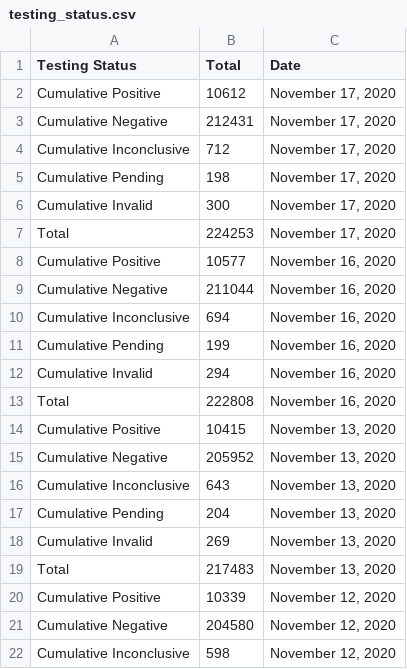
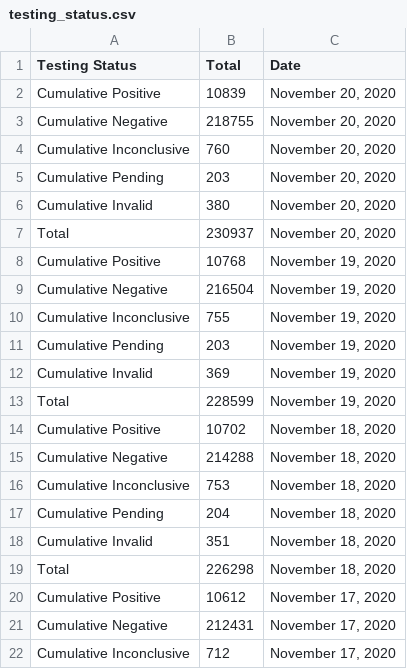
Before and after one commit to bryandaetz1/SB_County_COVID-19_Data, a CSV file: CSV_Files/testing_status.csv, drawn as a sheet; only a part is shown; the shorter side is filled out with more unchanged rows; the diff names each change by its address in the sheet, - before the commit and + after, or states it on an @@ line.

```diff
--- a/CSV_Files/testing_status.csv
+++ b/CSV_Files/testing_status.csv
+row 2: Cumulative Positive | 10839 | November 20, 2020
+row 3: Cumulative Negative | 218755 | November 20, 2020
+row 4: Cumulative Inconclusive | 760 | November 20, 2020
+row 5: Cumulative Pending | 203 | November 20, 2020
+row 6: Cumulative Invalid | 380 | November 20, 2020
+row 7: Total | 230937 | November 20, 2020
+row 8: Cumulative Positive | 10768 | November 19, 2020
+row 9: Cumulative Negative | 216504 | November 19, 2020
+row 10: Cumulative Inconclusive | 755 | November 19, 2020
+row 11: Cumulative Pending | 203 | November 19, 2020
+row 12: Cumulative Invalid | 369 | November 19, 2020
+row 13: Total | 228599 | November 19, 2020
+row 14: Cumulative Positive | 10702 | November 18, 2020
+row 15: Cumulative Negative | 214288 | November 18, 2020
+row 16: Cumulative Inconclusive | 753 | November 18, 2020
+row 17: Cumulative Pending | 204 | November 18, 2020
+row 18: Cumulative Invalid | 351 | November 18, 2020
+row 19: Total | 226298 | November 18, 2020
```
Also changed, not shown: CSV_Files/cases_by_age.csv, CSV_Files/cases_by_area.csv, 4 other files.
